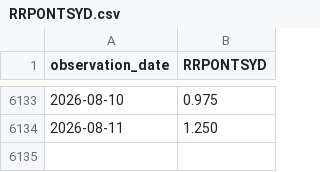
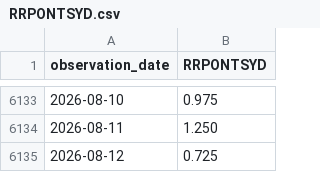
Before and after one commit to market-cycle-dashboard/capital-cycle-dashboard, a CSV file: data/liquidity/RRPONTSYD.csv, drawn as a sheet; only a part is shown, gaps mark what is left out; the diff names each change by its address in the sheet, - before the commit and + after, or states it on an @@ line.

```diff
--- a/data/liquidity/RRPONTSYD.csv
+++ b/data/liquidity/RRPONTSYD.csv
+row 6135: 2026-08-12 | 0.725
```
Also changed, not shown: data/liquidity/IORB.csv, data/liquidity/SOFR.csv, 1 other file.
